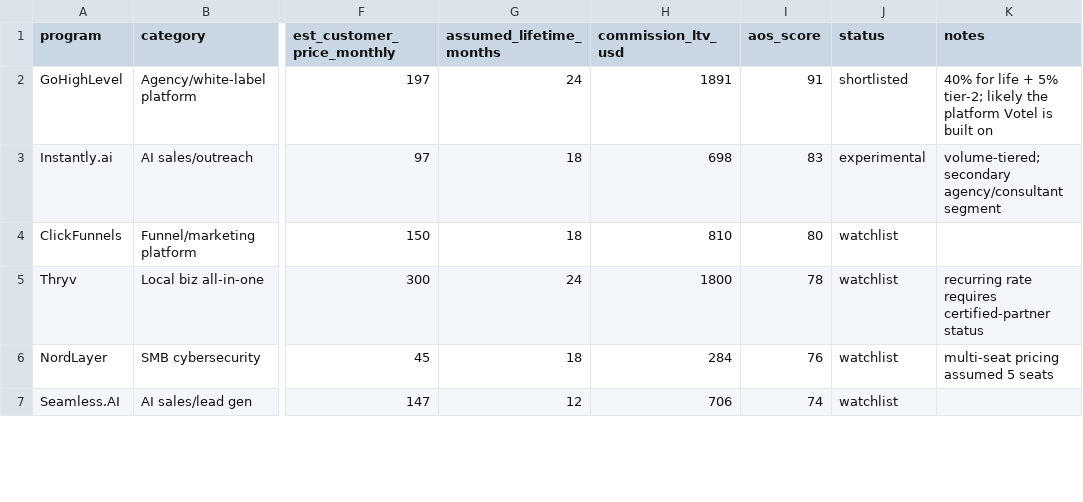
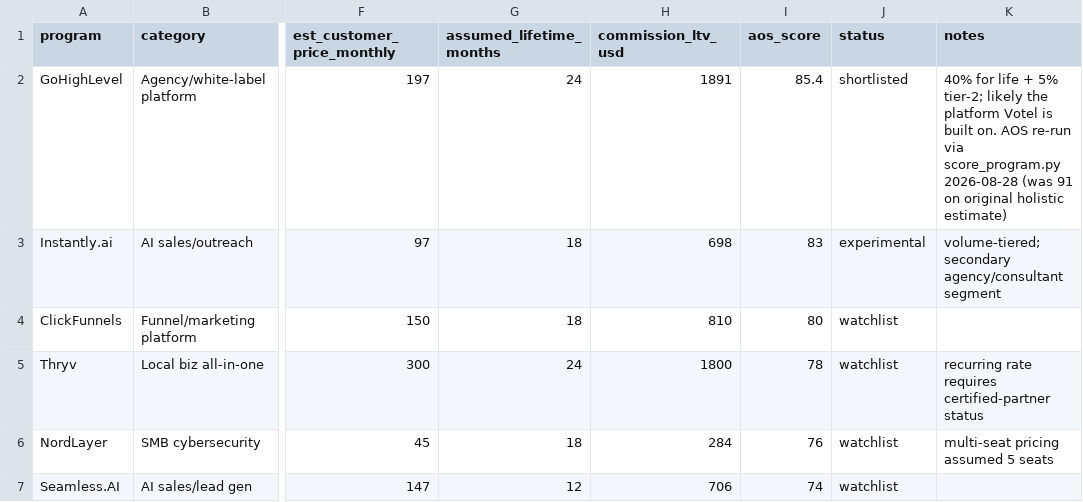
Before and after one commit to Blhickam80/io.net, a CSV file: data/affiliate-programs.csv, drawn as a sheet; only a part is shown, gaps mark what is left out; the diff covers the shown part only; the diff names each change by its address in the sheet, - before the commit and + after, or states it on an @@ line.

```diff
--- a/data/affiliate-programs.csv
+++ b/data/affiliate-programs.csv
-I2 (aos_score): 91
+I2 (aos_score): 85.4
-K2 (notes): …is built on
+K2 (notes): …is built on. AOS re-run via score_program.py 2026-08-28 (was 91 on original holistic estimate)
```
Also changed, not shown: 9 edited cells elsewhere in this file, data/affiliate-links.csv, 7 other files.
